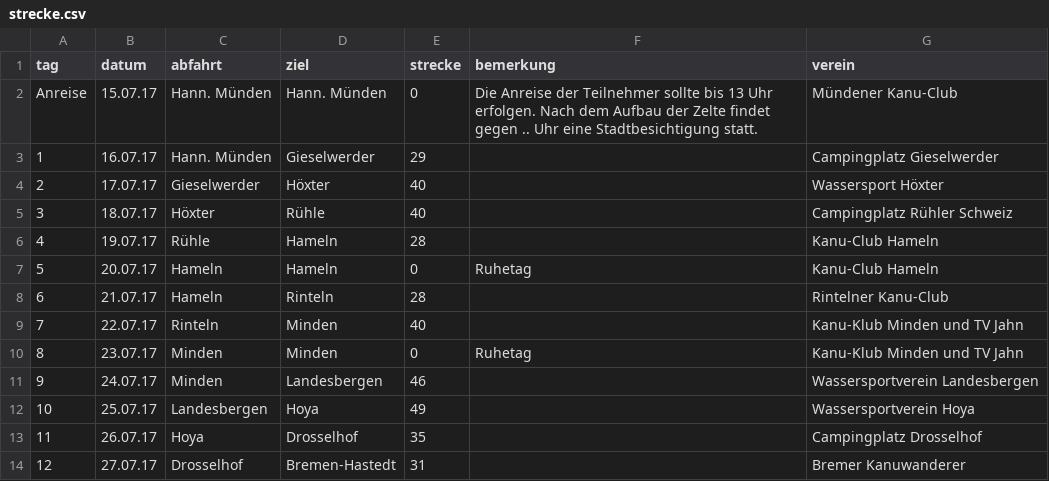
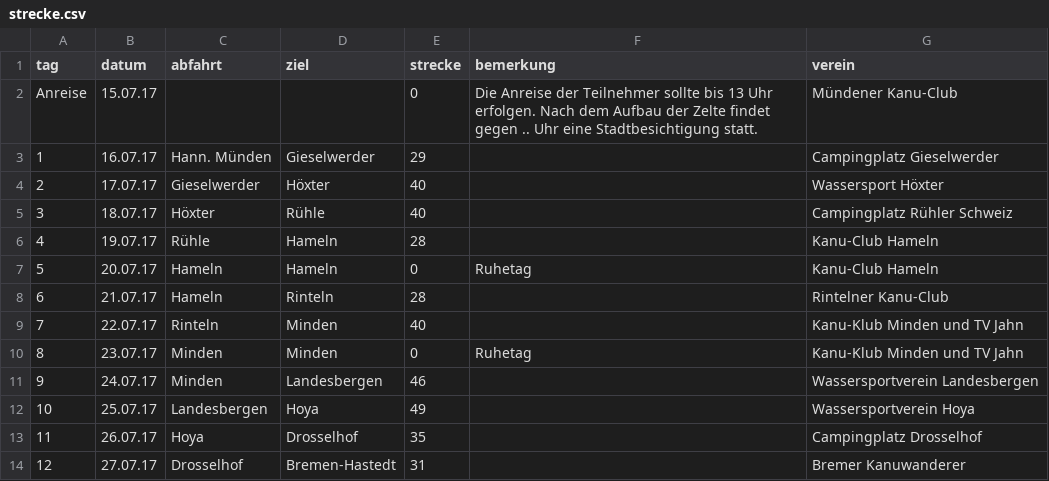
Before and after one commit to Weserfahrt/weserfahrt.github.io, a CSV file: _data/strecke.csv, drawn as a sheet.

Commit message:
Update strecke.csv

```diff
--- a/_data/strecke.csv
+++ b/_data/strecke.csv
@@ -1,3 +1,3 @@
 tag,datum,abfahrt,ziel,strecke,bemerkung,verein
-Anreise,15.07.17,Hann. Münden,Hann. Münden,0,Die Anreise der Teilnehmer sollte bis 13 Uhr erfolgen. Nach dem Aufbau der Zelte findet gegen .. Uhr eine Stadtbesichtigung statt.,Mündener Kanu-Club
+Anreise,15.07.17,,,0,Die Anreise der Teilnehmer sollte bis 13 Uhr erfolgen. Nach dem Aufbau der Zelte findet gegen .. Uhr eine Stadtbesichtigung statt.,Mündener Kanu-Club
 1,16.07.17,Hann. Münden,Gieselwerder,29,,Campingplatz Gieselwerder
```
